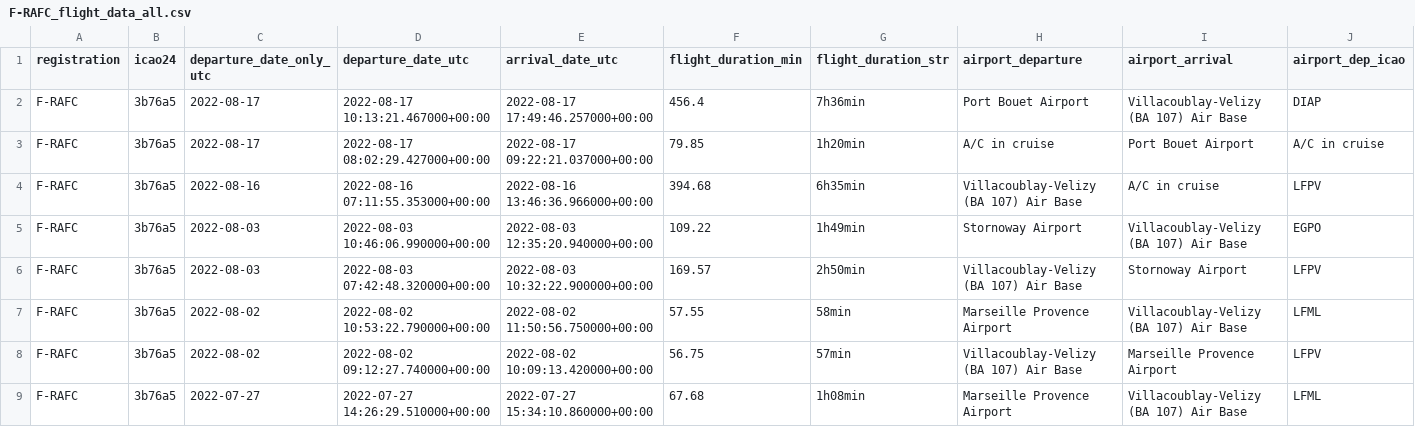
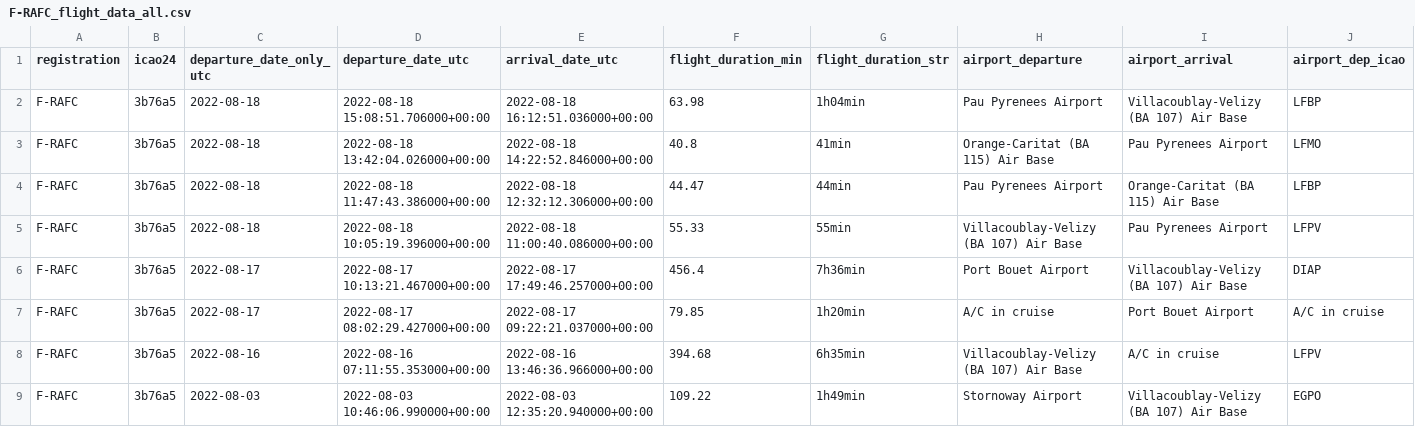
Before and after one commit to duprefm/iFlyMarianne, a CSV file: output/F-RAFC/F-RAFC_flight_data_all.csv, drawn as a sheet; only a part is shown; the shorter side is filled out with more unchanged rows; rows hold the shown columns only; the diff names each change by its address in the sheet, - before the commit and + after, or states it on an @@ line.

```diff
--- a/output/F-RAFC/F-RAFC_flight_data_all.csv
+++ b/output/F-RAFC/F-RAFC_flight_data_all.csv
+row 2: F-RAFC | 3b76a5 | 2022-08-18 | 2022-08-18 15:08:51.706000+00:00 | 2022-08-18 16:12:51.036000+00:00 | 63.98 | 1h04min | Pau Pyrenees Airport | Villacoublay-Velizy (BA 107) Air Base | LFBP
+row 3: F-RAFC | 3b76a5 | 2022-08-18 | 2022-08-18 13:42:04.026000+00:00 | 2022-08-18 14:22:52.846000+00:00 | 40.8 | 41min | Orange-Caritat (BA 115) Air Base | Pau Pyrenees Airport | LFMO
+row 4: F-RAFC | 3b76a5 | 2022-08-18 | 2022-08-18 11:47:43.386000+00:00 | 2022-08-18 12:32:12.306000+00:00 | 44.47 | 44min | Pau Pyrenees Airport | Orange-Caritat (BA 115) Air Base | LFBP
+row 5: F-RAFC | 3b76a5 | 2022-08-18 | 2022-08-18 10:05:19.396000+00:00 | 2022-08-18 11:00:40.086000+00:00 | 55.33 | 55min | Villacoublay-Velizy (BA 107) Air Base | Pau Pyrenees Airport | LFPV
```
Also changed, not shown: input/avions.csv, output/F-RAFB/F-RAFB_flight_data_all.csv, 34 other files.
